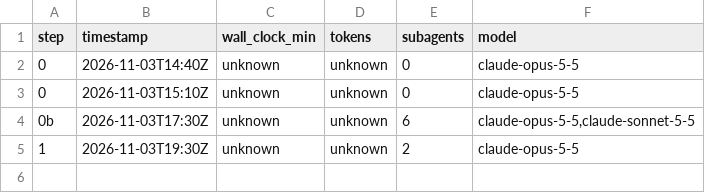
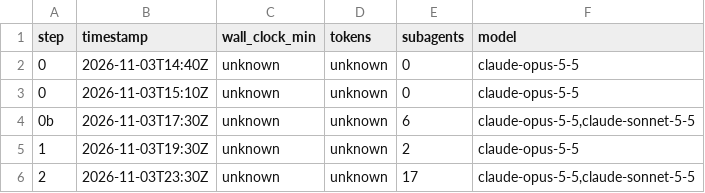
Before and after one commit to umauma00/BugTracker.NET, a TSV file: migration/cost-log.tsv, drawn as a sheet.

```diff
--- a/migration/cost-log.tsv
+++ b/migration/cost-log.tsv
@@ -5 +5,2 @@ step	timestamp	wall_clock_min	tokens	subagents	model
 1	2026-11-03T19:30Z	unknown	unknown	2	claude-opus-5-5
+2	2026-11-03T23:30Z	unknown	unknown	17	claude-opus-5-5,claude-sonnet-5-5
```
Also changed, not shown: 2 other files.
